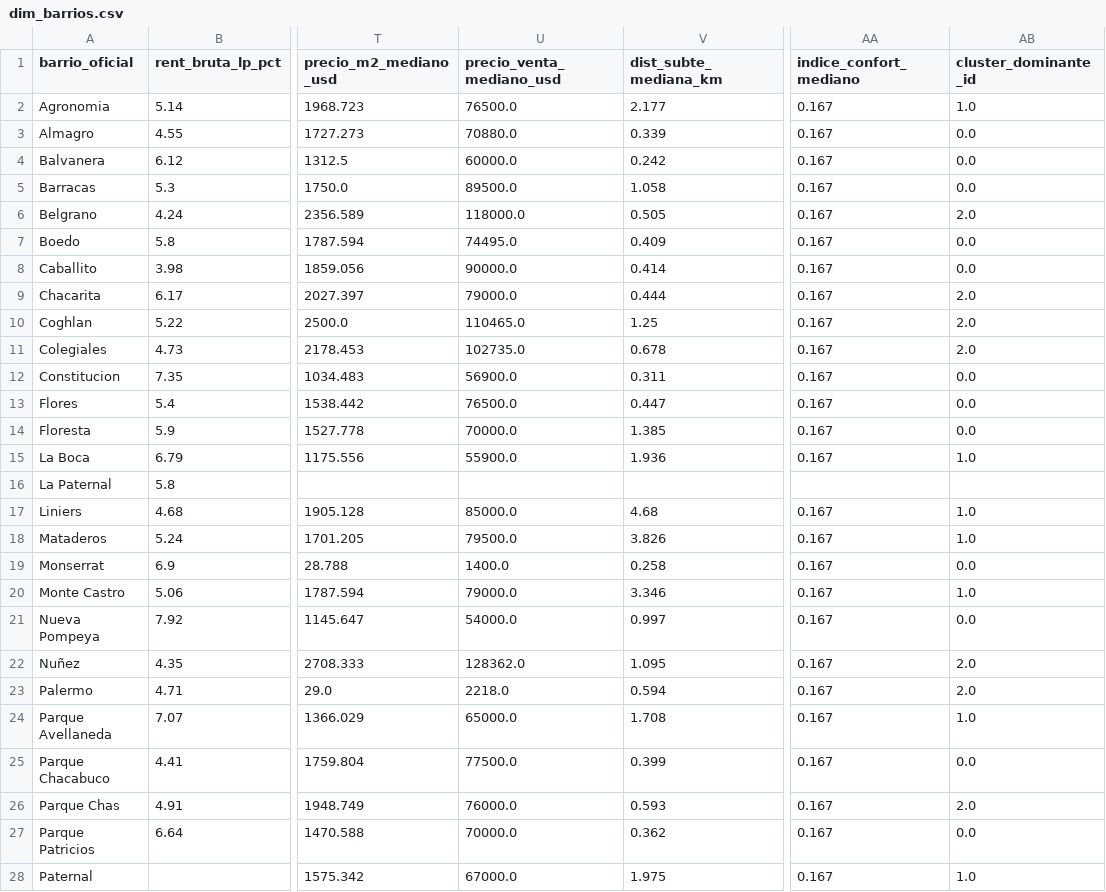
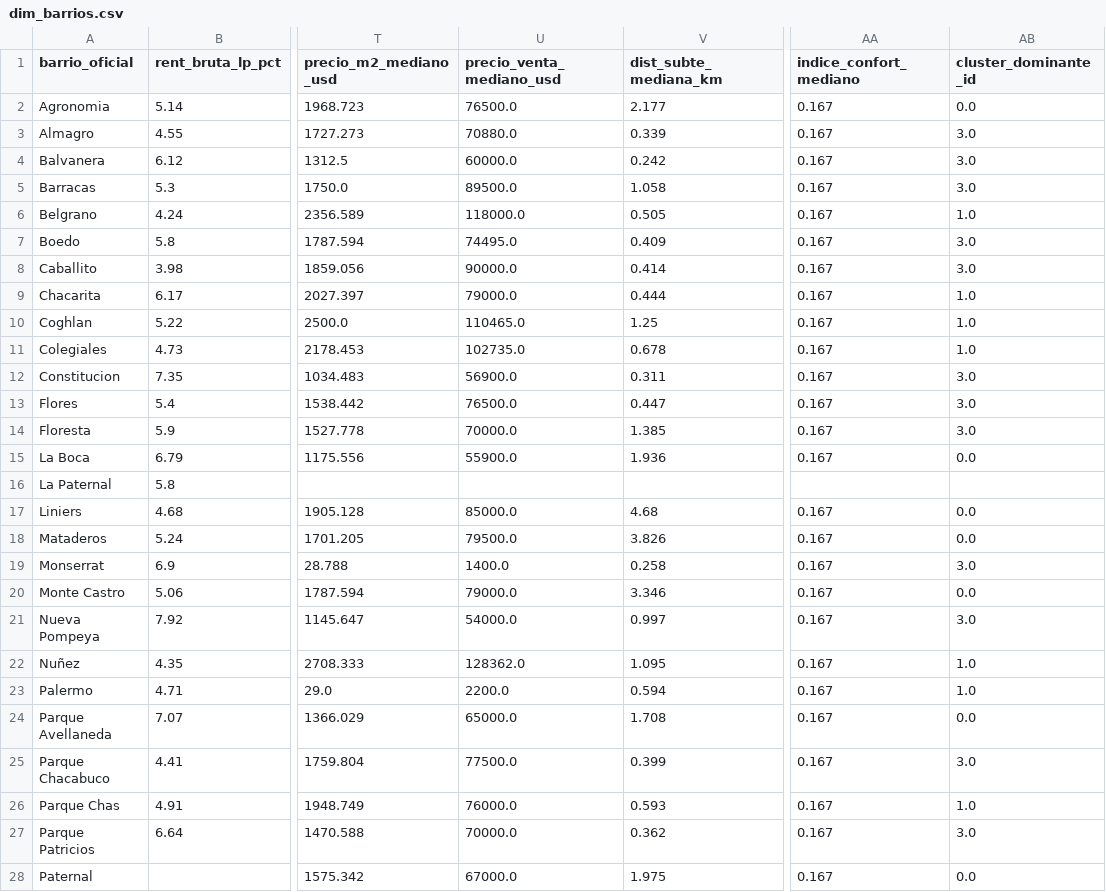
Before and after one commit to clararodriguezacevedo/descriptiva-real-estate, a CSV file: data/processed/dim_barrios.csv, drawn as a sheet; only a part is shown, gaps mark what is left out; the diff covers the shown part only; the diff names each change by its address in the sheet, - before the commit and + after, or states it on an @@ line.

```diff
--- a/data/processed/dim_barrios.csv
+++ b/data/processed/dim_barrios.csv
-AB2 (cluster_dominante_id): 1.0
+AB2 (cluster_dominante_id): 0.0
-AB3:AB5 (cluster_dominante_id): 0.0
+AB3:AB5 (cluster_dominante_id): 3.0
-AB6 (cluster_dominante_id): 2.0
+AB6 (cluster_dominante_id): 1.0
-AB7:AB8 (cluster_dominante_id): 0.0
+AB7:AB8 (cluster_dominante_id): 3.0
-AB9:AB11 (cluster_dominante_id): 2.0
+AB9:AB11 (cluster_dominante_id): 1.0
-AB12:AB14 (cluster_dominante_id): 0.0
+AB12:AB14 (cluster_dominante_id): 3.0
-AB15 (cluster_dominante_id): 1.0
+AB15 (cluster_dominante_id): 0.0
-AB17:AB18 (cluster_dominante_id): 1.0
+AB17:AB18 (cluster_dominante_id): 0.0
-AB19 (cluster_dominante_id): 0.0
+AB19 (cluster_dominante_id): 3.0
-AB20 (cluster_dominante_id): 1.0
+AB20 (cluster_dominante_id): 0.0
-AB21 (cluster_dominante_id): 0.0
+AB21 (cluster_dominante_id): 3.0
-AB22:AB23 (cluster_dominante_id): 2.0
+AB22:AB23 (cluster_dominante_id): 1.0
-U23 (precio_venta_mediano_usd): 2218.0
+U23 (precio_venta_mediano_usd): 2200.0
-AB24 (cluster_dominante_id): 1.0
+AB24 (cluster_dominante_id): 0.0
-AB25 (cluster_dominante_id): 0.0
+AB25 (cluster_dominante_id): 3.0
-AB26 (cluster_dominante_id): 2.0
+AB26 (cluster_dominante_id): 1.0
-AB27 (cluster_dominante_id): 0.0
+AB27 (cluster_dominante_id): 3.0
-AB28 (cluster_dominante_id): 1.0
+AB28 (cluster_dominante_id): 0.0
```
Also changed, not shown: 24 edited cells elsewhere in this file, data/processed/dataframe_kpis.tsv, data/processed/dim_clusters.csv, 13 other files.
